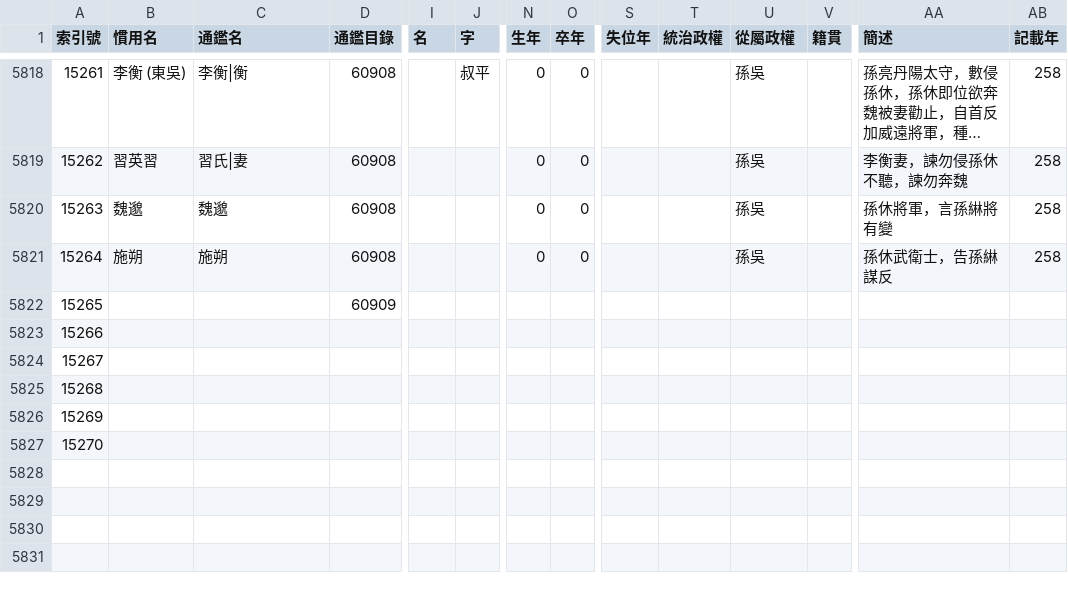
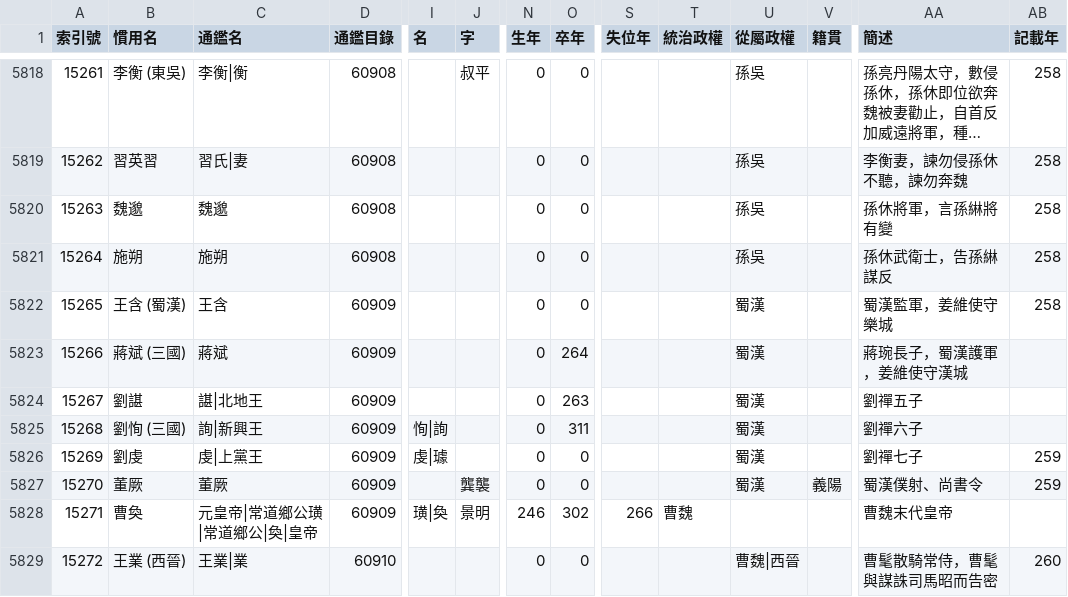
Before and after one commit to gintian/zizhitongjian, a CSV file: 1_主要數據/人物總表.csv, drawn as a sheet; only a part is shown, gaps mark what is left out; long unchanged cells end in …; removed rows and columns are numbered as before the commit, all else as after; rows hold the shown columns only; the diff covers the shown part only; the diff names each change by its address in the sheet, - before the commit and + after, or states it on an @@ line.

```diff
--- a/1_主要數據/人物總表.csv
+++ b/1_主要數據/人物總表.csv
-row 5822: 15265 |  |  | 60909
@@ column A (索引號) renumbered between rows 5822 and 5826 @@
-B5822 (慣用名): (empty)
+B5822 (慣用名): 王含 (蜀漢)
-C5822 (通鑑名): (empty)
+C5822 (通鑑名): 王含
-D5822:D5826 (通鑑目錄): (empty)
+D5822:D5826 (通鑑目錄): 60909
-N5822:N5826 (生年): (empty)
+N5822:N5826 (生年): 0
-O5822 (卒年): (empty)
+O5822 (卒年): 0
-U5822:U5826 (從屬政權): (empty)
+U5822:U5826 (從屬政權): 蜀漢
-AA5822 (簡述): (empty)
+AA5822 (簡述): 蜀漢監軍，姜維使守樂城
-AB5822 (記載年): (empty)
+AB5822 (記載年): 258
-B5823 (慣用名): (empty)
+B5823 (慣用名): 蔣斌 (三國)
-C5823 (通鑑名): (empty)
+C5823 (通鑑名): 蔣斌
-O5823 (卒年): (empty)
+O5823 (卒年): 264
-AA5823 (簡述): (empty)
+AA5823 (簡述): 蔣琬長子，蜀漢護軍，姜維使守漢城
-B5824 (慣用名): (empty)
+B5824 (慣用名): 劉諶
-C5824 (通鑑名): (empty)
+C5824 (通鑑名): 諶|北地王
-O5824 (卒年): (empty)
+O5824 (卒年): 263
-AA5824 (簡述): (empty)
+AA5824 (簡述): 劉禪五子
-B5825 (慣用名): (empty)
+B5825 (慣用名): 劉恂 (三國)
-C5825 (通鑑名): (empty)
+C5825 (通鑑名): 詢|新興王
-I5825 (名): (empty)
+I5825 (名): 恂|詢
-O5825 (卒年): (empty)
+O5825 (卒年): 311
-AA5825 (簡述): (empty)
+AA5825 (簡述): 劉禪六子
-B5826 (慣用名): (empty)
+B5826 (慣用名): 劉虔
-C5826 (通鑑名): (empty)
+C5826 (通鑑名): 虔|上黨王
-I5826 (名): (empty)
+I5826 (名): 虔|璩
-O5826 (卒年): (empty)
+O5826 (卒年): 0
-AA5826 (簡述): (empty)
+AA5826 (簡述): 劉禪七子
-AB5826 (記載年): (empty)
+AB5826 (記載年): 259
+row 5827: 15270 | 董厥 | 董厥 | 60909 |  | 龔襲 | 0 | 0 |  |  | 蜀漢 | 義陽 | 蜀漢僕射、尚書令 | 259
+row 5828: 15271 | 曹奐 | 元皇帝|常道鄉公璜|常道鄉公|奐|皇帝 | 60909 | 璜|奐 | 景明 | 246 | 302 | 266 | 曹魏 |  |  | 曹魏末代皇帝
+row 5829: 15272 | 王業 (西晉) | 王業|業 | 60910 |  |  | 0 | 0 |  |  | 曹魏|西晉 |  | 曹髦散騎常侍，曹髦與謀誅司馬昭而告密 | 260
```
Also changed, not shown: 8 added rows and 21 edited cells elsewhere in this file, 1_主要數據/通鑑目錄.csv, 4 other files.
